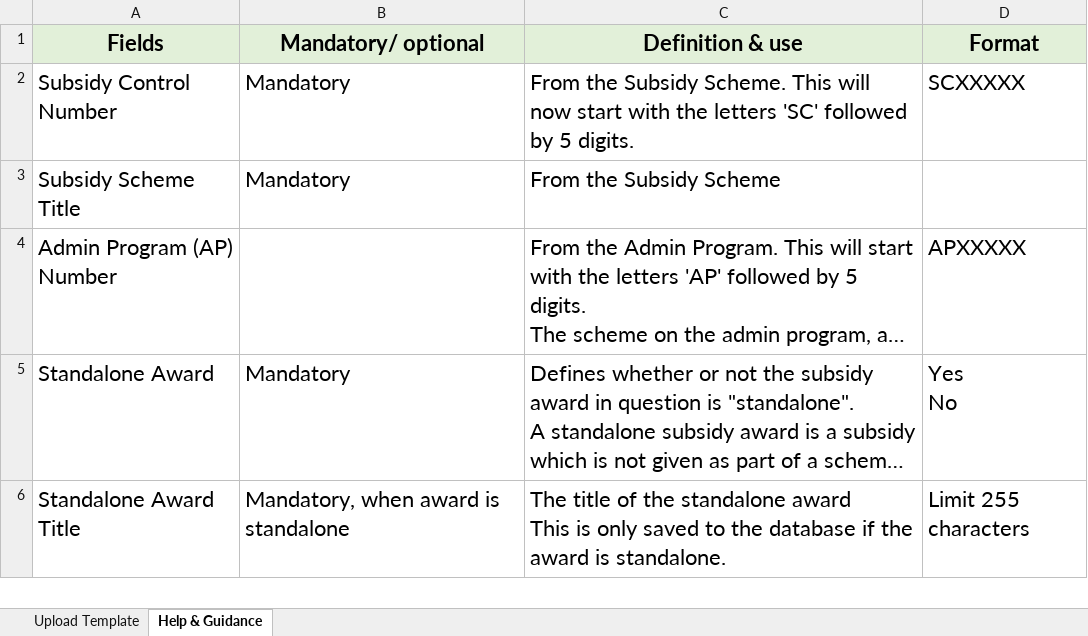
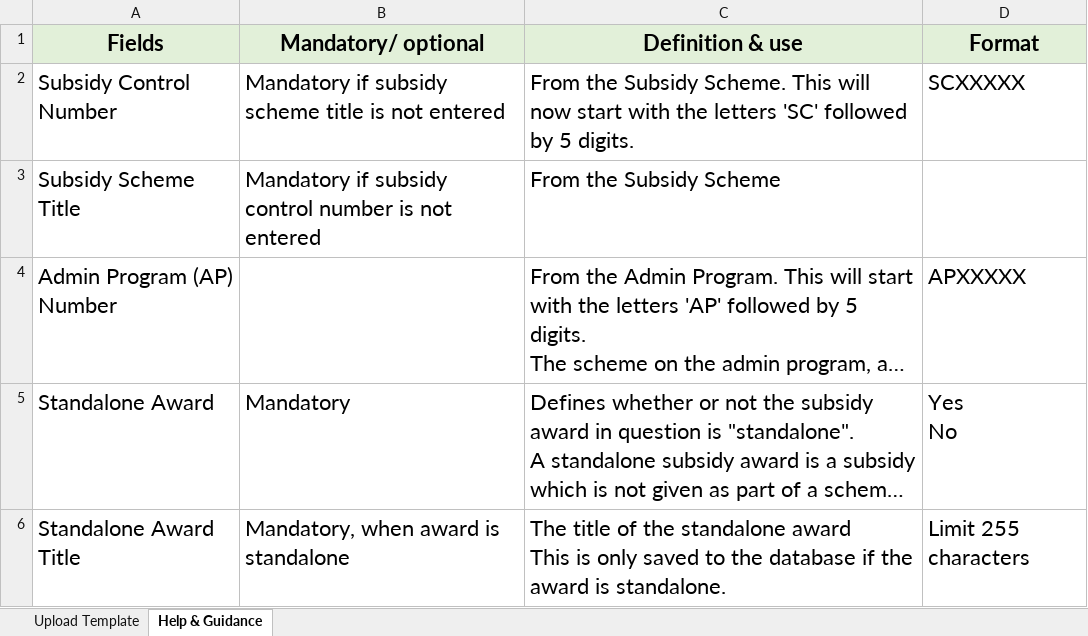
Before and after one commit to UKGovernmentBEIS/transparency-db-admin-portal, an Excel workbook: public/assets/files/Bulk_Upload_Awards_template.xlsx, sheet Help & Guidance, drawn as a sheet; only a part is shown; long unchanged cells end in …; values as stored, in another font and other column widths than the file's, no borders; the diff names each change by its address in the sheet, - before the commit and + after, or states it on an @@ line.

Commit message:
Update mandatory test for SC number and Scheme Title

```diff
--- a/public/assets/files/Bulk_Upload_Awards_template.xlsx (sheet Help & Guidance)
+++ b/public/assets/files/Bulk_Upload_Awards_template.xlsx (sheet Help & Guidance)
-B2 (Mandatory/ optional): Mandatory
+B2 (Mandatory/ optional): Mandatory if subsidy scheme title is not entered
-B3 (Mandatory/ optional): Mandatory
+B3 (Mandatory/ optional): Mandatory if subsidy control number is not entered
```
